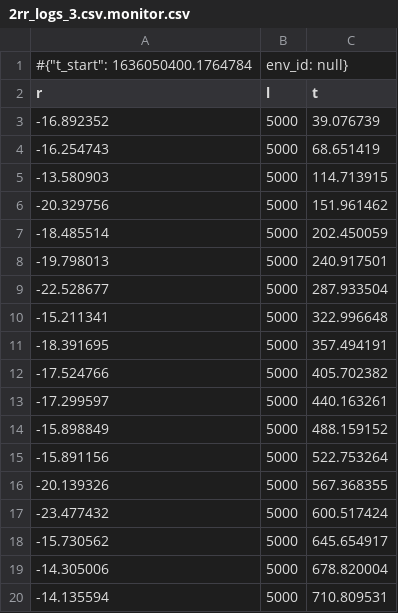
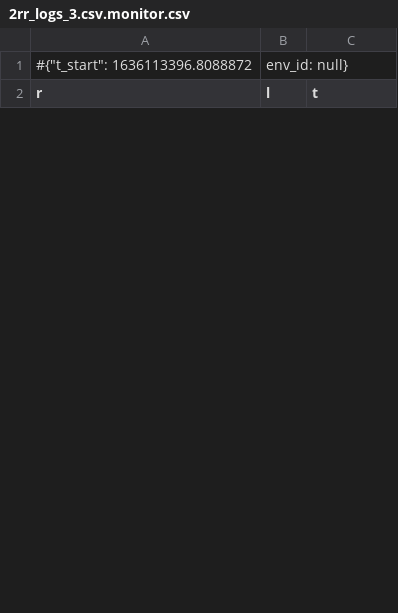
Before and after one commit to FUMRobotics/2rr_rl, a CSV file: env_logs/2rr_logs_3.csv.monitor.csv, drawn as a sheet; only a part is shown; the diff covers the shown part only.

```diff
--- a/env_logs/2rr_logs_3.csv.monitor.csv
+++ b/env_logs/2rr_logs_3.csv.monitor.csv
@@ -1,20 +1,2 @@
-#{"t_start": 1636050400.1764784, "env_id": null}
+#{"t_start": 1636113396.8088872, "env_id": null}
 r,l,t
--16.892352,5000,39.076739
--16.254743,5000,68.651419
--13.580903,5000,114.713915
--20.329756,5000,151.961462
--18.485514,5000,202.450059
--19.798013,5000,240.917501
--22.528677,5000,287.933504
--15.211341,5000,322.996648
--18.391695,5000,357.494191
--17.524766,5000,405.702382
--17.299597,5000,440.163261
--15.898849,5000,488.159152
--15.891156,5000,522.753264
--20.139326,5000,567.368355
--23.477432,5000,600.517424
--15.730562,5000,645.654917
--14.305006,5000,678.820004
--14.135594,5000,710.809531
```
Also changed, not shown: 14 added rows and 10 removed rows elsewhere in this file, env_logs/2rr_logs_0.csv.monitor.csv, env_logs/2rr_logs_2.csv.monitor.csv, 18 other files.
